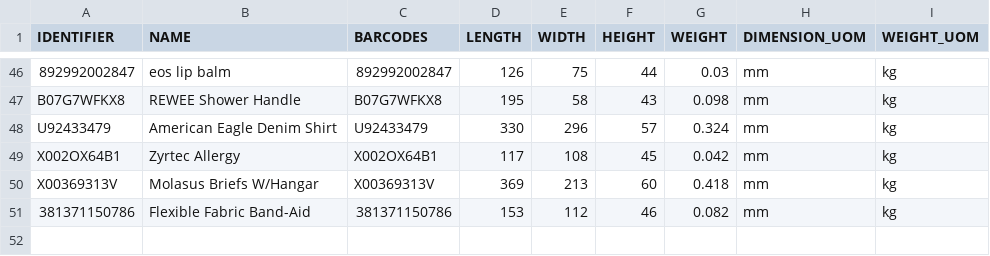
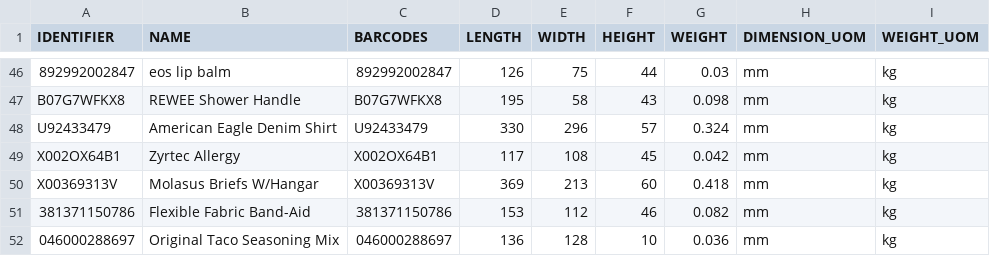
Before and after one commit to tanmayDhasade/sqa_scripts, a CSV file: new_skus.csv, drawn as a sheet; only a part is shown, gaps mark what is left out; the diff names each change by its address in the sheet, - before the commit and + after, or states it on an @@ line.

Commit message:
Update new_skus.csv

```diff
--- a/new_skus.csv
+++ b/new_skus.csv
+row 52: 046000288697 | Original Taco Seasoning Mix | 046000288697 | 136 | 128 | 10 | 0.036 | mm | kg
```
